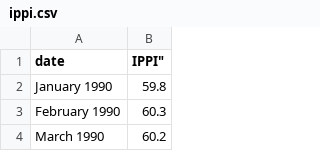
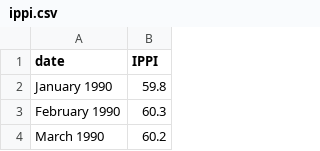
Before and after one commit to marcussteinbacher/fm_se, a CSV file: data/ippi.csv, drawn as a sheet; only a part is shown.

```diff
--- a/data/ippi.csv
+++ b/data/ippi.csv
@@ -1,2 +1,2 @@
-"date", IPPI",
+"date","IPPI"
 "January 1990","59.8"
```
Also changed, not shown: data/er.csv, 8 other files.
